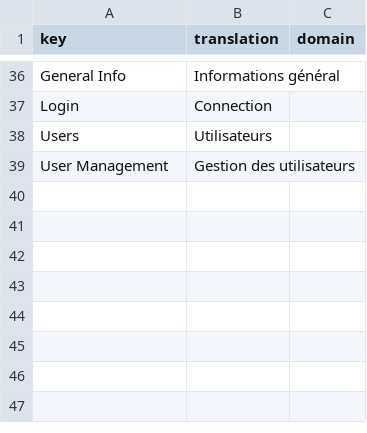
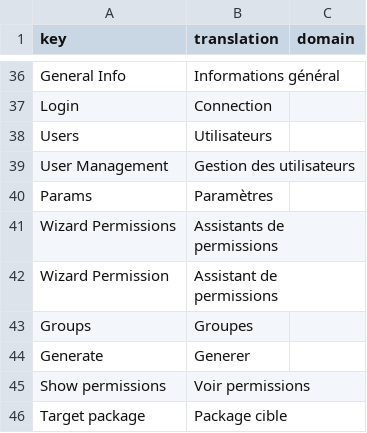
Before and after one commit to axelor/axelor-open-platform, a CSV file: axelor-auth/src/main/resources/i18n/fr.csv, drawn as a sheet; only a part is shown, gaps mark what is left out.

Commit message:
Add wizard to create permissions from package name.

```diff
--- a/axelor-auth/src/main/resources/i18n/fr.csv
+++ b/axelor-auth/src/main/resources/i18n/fr.csv
@@ -39 +39,8 @@
 "User Management","Gestion des utilisateurs",
+"Params","Paramètres",
+"Wizard Permissions","Assistants de permissions",
+"Wizard Permission","Assistant de permissions",
+"Groups","Groupes",
+"Generate","Generer",
+"Show permissions","Voir permissions",
+"Target package","Package cible",
```
Also changed, not shown: axelor-auth/src/main/resources/i18n/en.csv, 7 other files.
